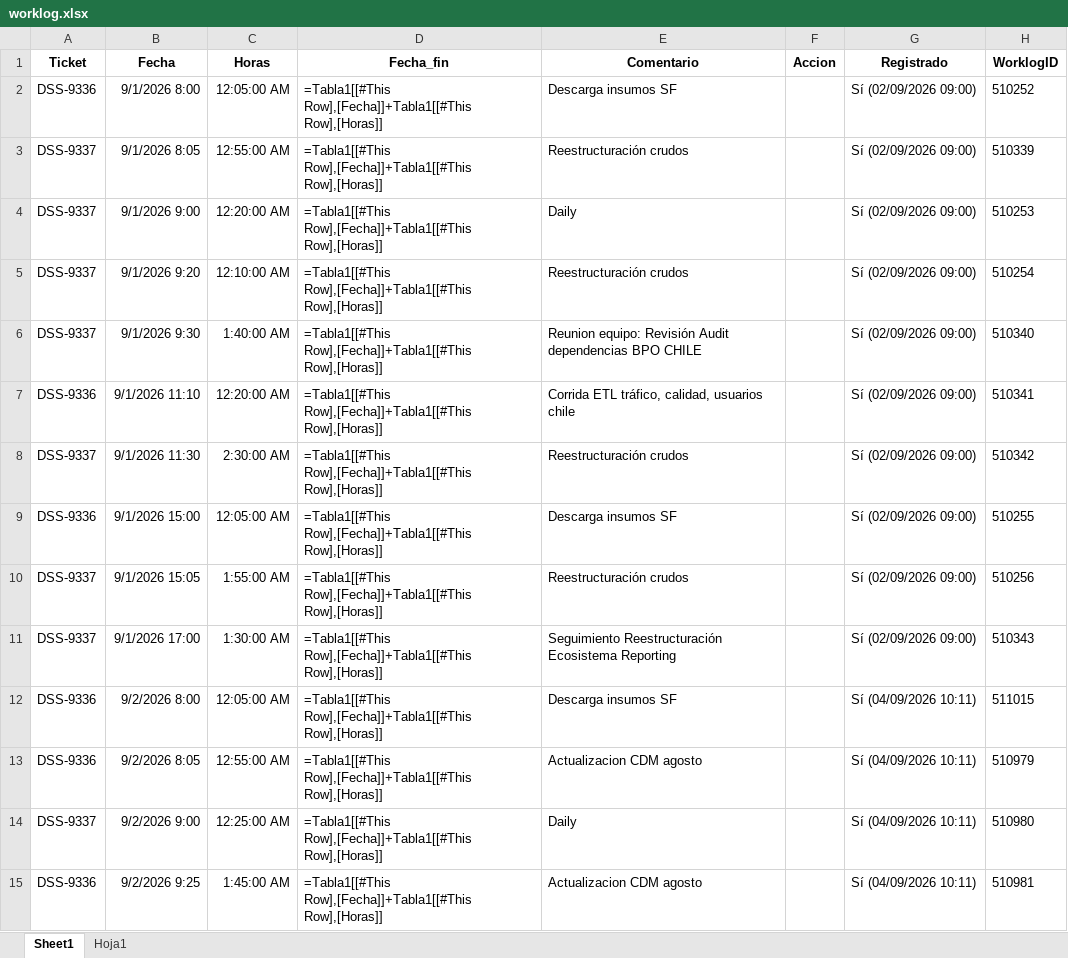
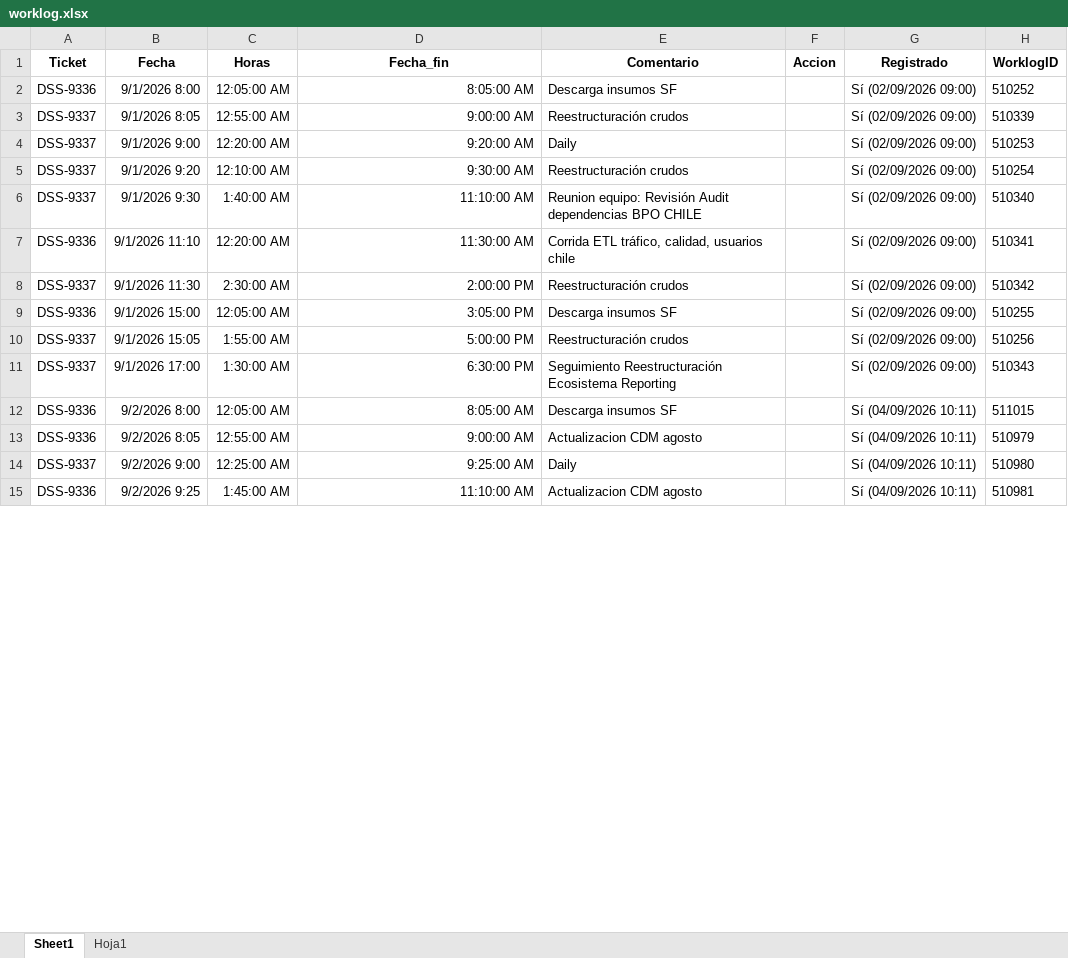
Before and after one commit to miguelparman/BPO_CHILE, an Excel workbook: 202_bot_jira/worklog.xlsx, sheet Sheet1, drawn as a sheet; only a part is shown; values as stored, in another font and other column widths than the file's, no borders; formulas without a stored value are shown as written; table styles not drawn; the diff covers the shown part only; the diff names each change by its address in the sheet, - before the commit and + after, or states it on an @@ line.

Commit message:
actualización del proyecto completo 20261124

```diff
--- a/202_bot_jira/worklog.xlsx (sheet Sheet1)
+++ b/202_bot_jira/worklog.xlsx (sheet Sheet1)
-D2 (Fecha_fin): =Tabla1[[#This Row],[Fecha]]+Tabla1[[#This Row],[Horas]]
+D2 (Fecha_fin): 8:05:00 AM
-D3 (Fecha_fin): =Tabla1[[#This Row],[Fecha]]+Tabla1[[#This Row],[Horas]]
+D3 (Fecha_fin): 9:00:00 AM
-D4 (Fecha_fin): =Tabla1[[#This Row],[Fecha]]+Tabla1[[#This Row],[Horas]]
+D4 (Fecha_fin): 9:20:00 AM
-D5 (Fecha_fin): =Tabla1[[#This Row],[Fecha]]+Tabla1[[#This Row],[Horas]]
+D5 (Fecha_fin): 9:30:00 AM
-D6 (Fecha_fin): =Tabla1[[#This Row],[Fecha]]+Tabla1[[#This Row],[Horas]]
+D6 (Fecha_fin): 11:10:00 AM
-D7 (Fecha_fin): =Tabla1[[#This Row],[Fecha]]+Tabla1[[#This Row],[Horas]]
+D7 (Fecha_fin): 11:30:00 AM
-D8 (Fecha_fin): =Tabla1[[#This Row],[Fecha]]+Tabla1[[#This Row],[Horas]]
+D8 (Fecha_fin): 2:00:00 PM
-D9 (Fecha_fin): =Tabla1[[#This Row],[Fecha]]+Tabla1[[#This Row],[Horas]]
+D9 (Fecha_fin): 3:05:00 PM
-D10 (Fecha_fin): =Tabla1[[#This Row],[Fecha]]+Tabla1[[#This Row],[Horas]]
+D10 (Fecha_fin): 5:00:00 PM
-D11 (Fecha_fin): =Tabla1[[#This Row],[Fecha]]+Tabla1[[#This Row],[Horas]]
+D11 (Fecha_fin): 6:30:00 PM
-D12 (Fecha_fin): =Tabla1[[#This Row],[Fecha]]+Tabla1[[#This Row],[Horas]]
+D12 (Fecha_fin): 8:05:00 AM
-D13 (Fecha_fin): =Tabla1[[#This Row],[Fecha]]+Tabla1[[#This Row],[Horas]]
+D13 (Fecha_fin): 9:00:00 AM
-D14 (Fecha_fin): =Tabla1[[#This Row],[Fecha]]+Tabla1[[#This Row],[Horas]]
+D14 (Fecha_fin): 9:25:00 AM
-D15 (Fecha_fin): =Tabla1[[#This Row],[Fecha]]+Tabla1[[#This Row],[Horas]]
+D15 (Fecha_fin): 11:10:00 AM
```
Also changed, not shown: 5 added rows and 555 edited cells elsewhere in this sheet.
